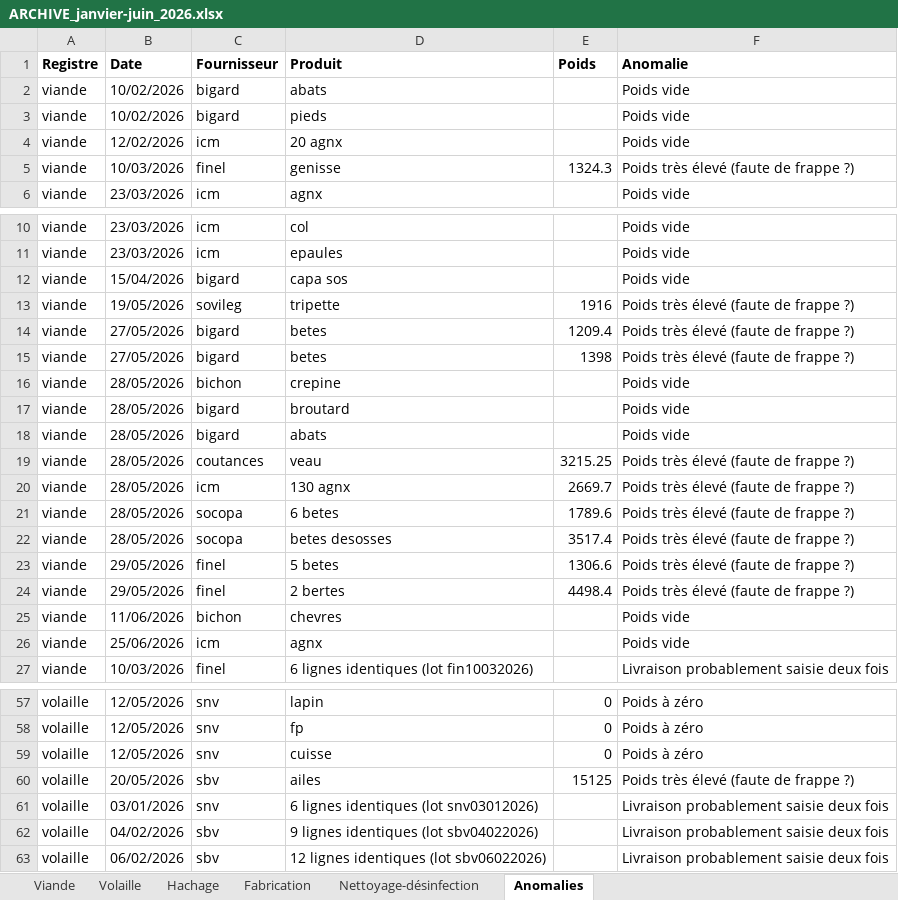
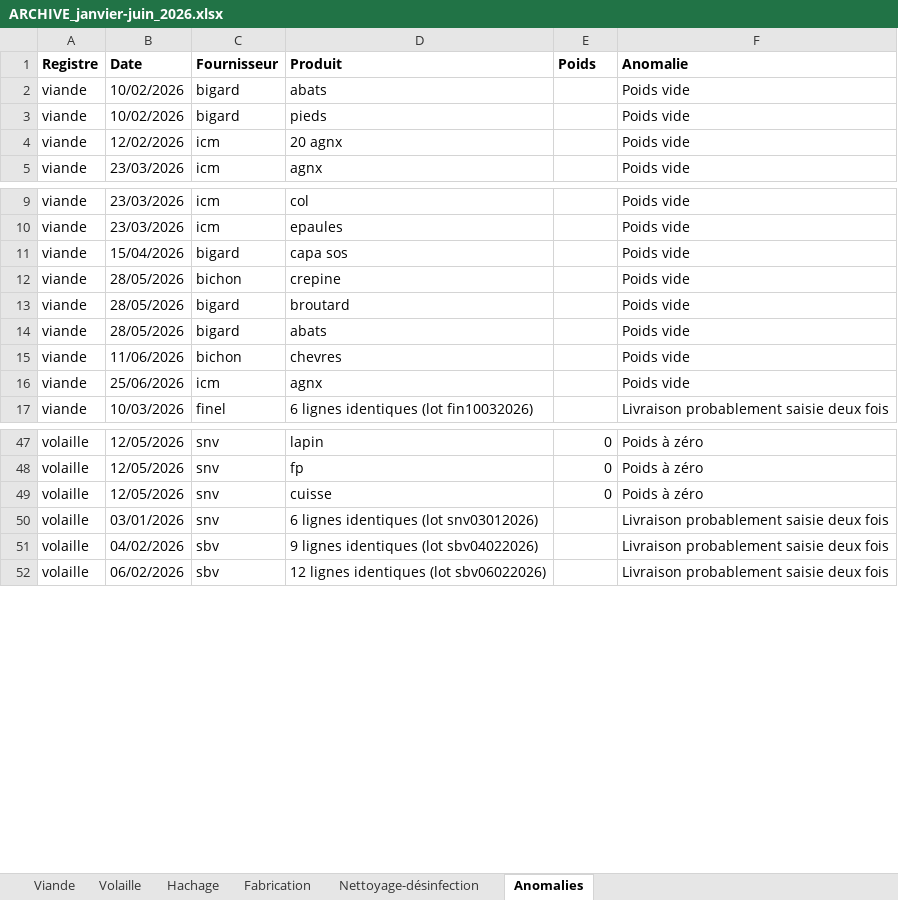
Before and after one commit to mk19mk69-ops/haccp, an Excel workbook: archives/ARCHIVE_janvier-juin_2026.xlsx, sheet Anomalies, drawn as a sheet; only a part is shown, gaps mark what is left out; values as stored, in another font and other column widths than the file's, no borders; the diff names each change by its address in the sheet, - before the commit and + after, or states it on an @@ line.

```diff
--- a/archives/ARCHIVE_janvier-juin_2026.xlsx (sheet Anomalies)
+++ b/archives/ARCHIVE_janvier-juin_2026.xlsx (sheet Anomalies)
-row 5: viande | 10/03/2026 | finel | genisse | 1324.3 | Poids très élevé (faute de frappe ?)
-row 13: viande | 19/05/2026 | sovileg | tripette | 1916 | Poids très élevé (faute de frappe ?)
-row 14: viande | 27/05/2026 | bigard | betes | 1209.4 | Poids très élevé (faute de frappe ?)
-row 15: viande | 27/05/2026 | bigard | betes | 1398 | Poids très élevé (faute de frappe ?)
-row 19: viande | 28/05/2026 | coutances | veau | 3215.25 | Poids très élevé (faute de frappe ?)
-row 20: viande | 28/05/2026 | icm | 130 agnx | 2669.7 | Poids très élevé (faute de frappe ?)
-row 21: viande | 28/05/2026 | socopa | 6 betes | 1789.6 | Poids très élevé (faute de frappe ?)
-row 22: viande | 28/05/2026 | socopa | betes desosses | 3517.4 | Poids très élevé (faute de frappe ?)
-row 23: viande | 29/05/2026 | finel | 5 betes | 1306.6 | Poids très élevé (faute de frappe ?)
-row 24: viande | 29/05/2026 | finel | 2 bertes | 4498.4 | Poids très élevé (faute de frappe ?)
-row 60: volaille | 20/05/2026 | sbv | ailes | 15125 | Poids très élevé (faute de frappe ?)
```
Also changed, not shown: sheet Viande, sheet Volaille, 1 other file.
